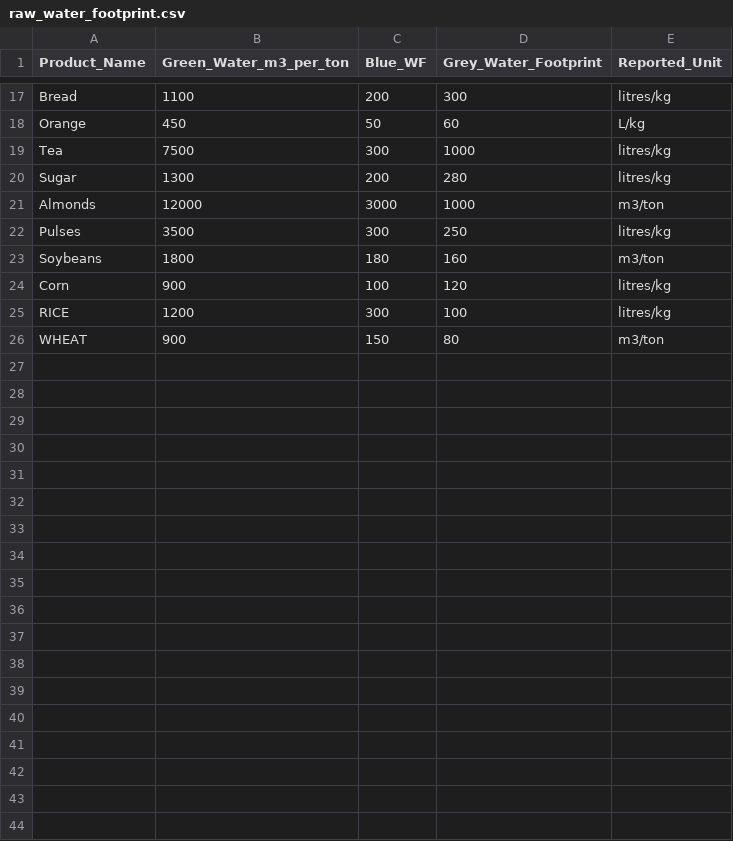
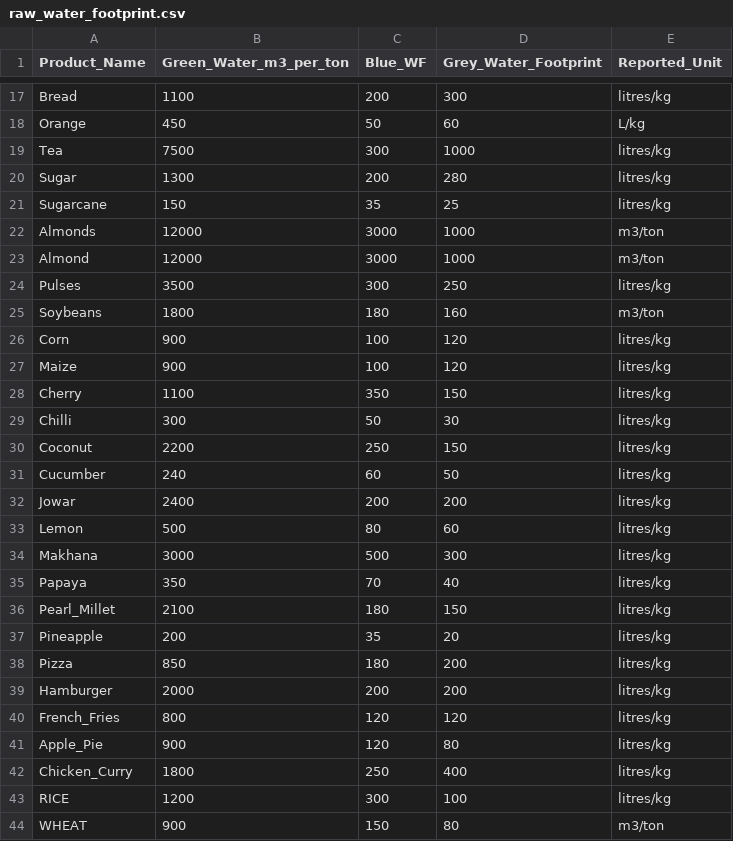
Before and after one commit to dishitavaswani/SIH-Water-Footprints, a CSV file: database/data/raw_water_footprint.csv, drawn as a sheet; only a part is shown, gaps mark what is left out.

```diff
--- a/database/data/raw_water_footprint.csv
+++ b/database/data/raw_water_footprint.csv
@@ -20,3 +20,5 @@ Tea,7500,300,1000,litres/kg
 Sugar,1300,200,280,litres/kg
+Sugarcane,150,35,25,litres/kg
 Almonds,12000,3000,1000,m3/ton
+Almond,12000,3000,1000,m3/ton
 Pulses,3500,300,250,litres/kg
@@ -24,2 +26,18 @@ Soybeans,1800,180,160,m3/ton
 Corn,900,100,120,litres/kg
+Maize,900,100,120,litres/kg
+Cherry,1100,350,150,litres/kg
+Chilli,300,50,30,litres/kg
+Coconut,2200,250,150,litres/kg
+Cucumber,240,60,50,litres/kg
+Jowar,2400,200,200,litres/kg
+Lemon,500,80,60,litres/kg
+Makhana,3000,500,300,litres/kg
+Papaya,350,70,40,litres/kg
+Pearl_Millet,2100,180,150,litres/kg
+Pineapple,200,35,20,litres/kg
+Pizza,850,180,200,litres/kg
+Hamburger,2000,200,200,litres/kg
+French_Fries,800,120,120,litres/kg
+Apple_Pie,900,120,80,litres/kg
+Chicken_Curry,1800,250,400,litres/kg
   RICE  ,1200,300,100,litres/kg
```
Also changed, not shown: database/data/cleaned_water_footprint.csv, 1 other file.
